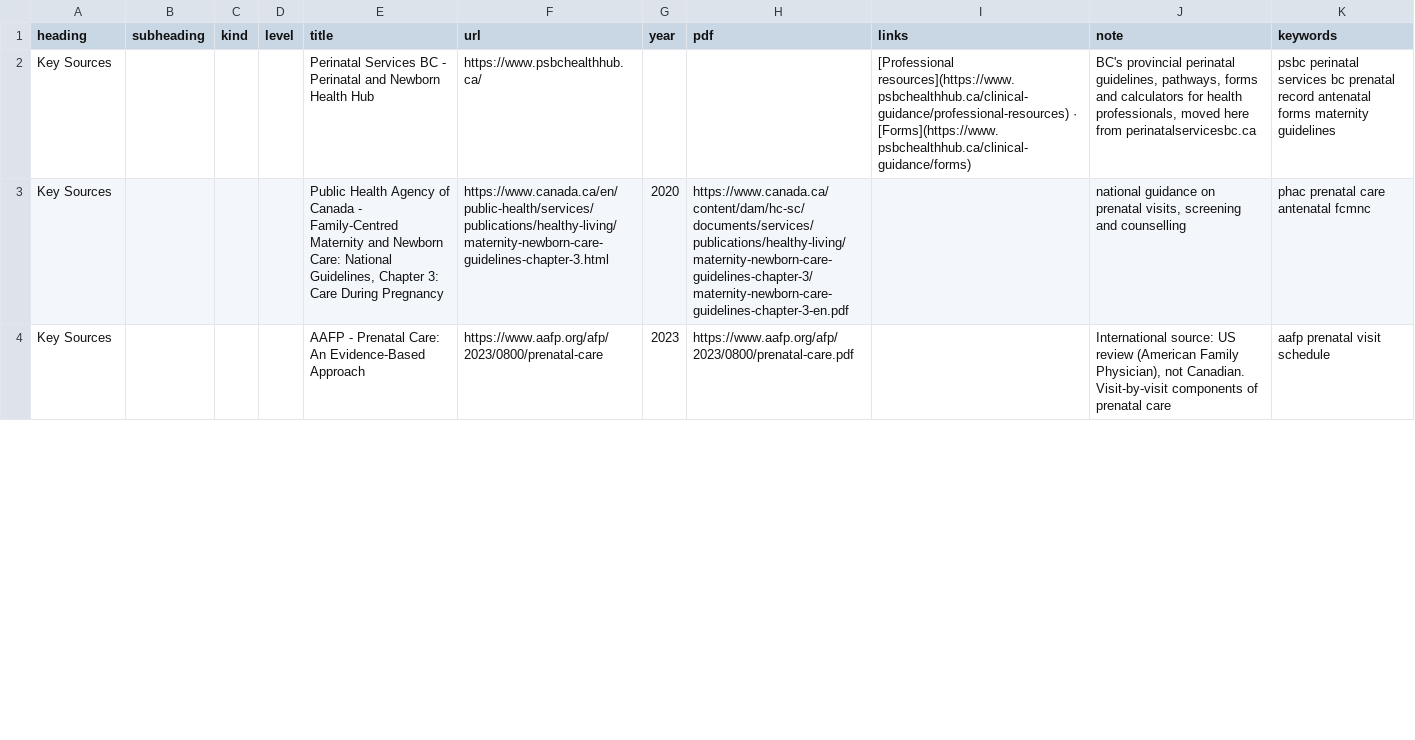
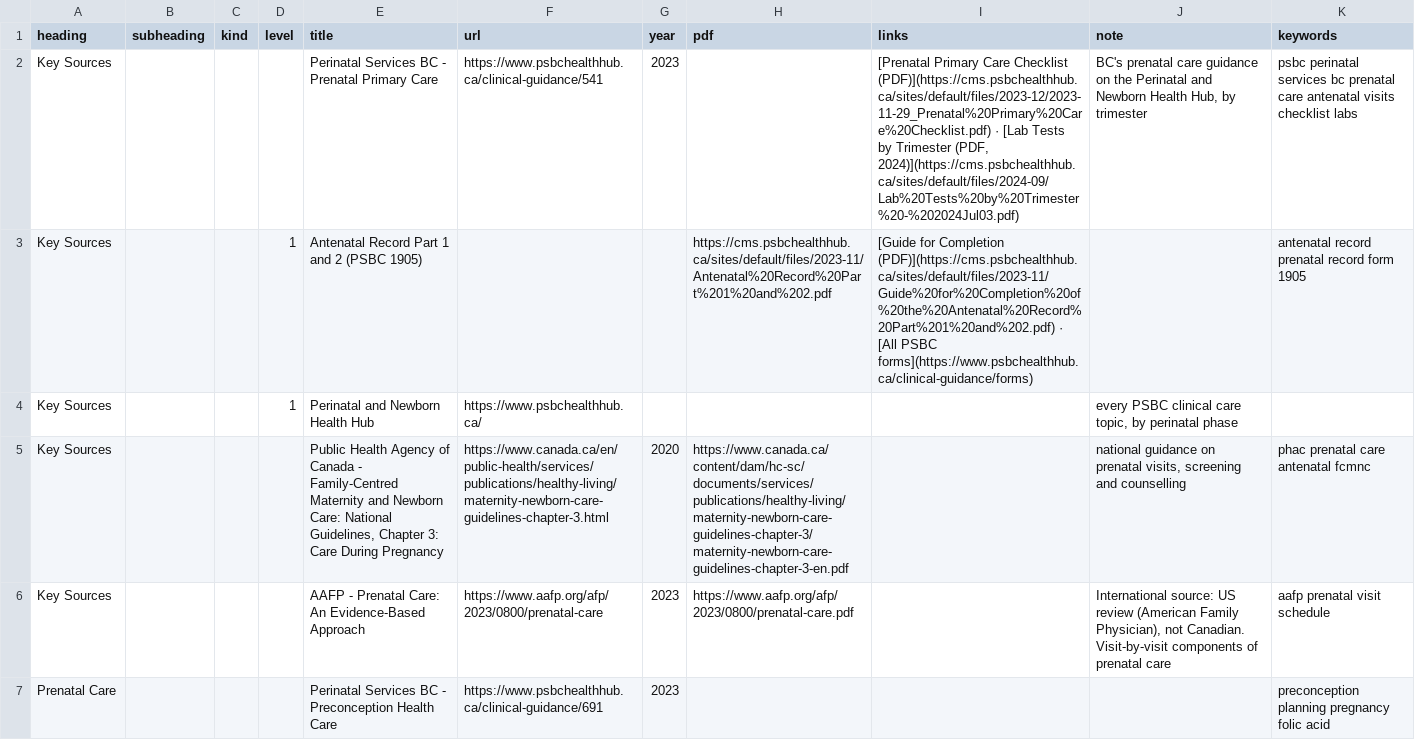
Before and after one commit to joegrafe/np-practice-resource, a CSV file: docs/4 Populations/Pregnancy and Perinatal.csv, drawn as a sheet; only a part is shown; the diff covers the shown part only.

```diff
--- a/docs/4 Populations/Pregnancy and Perinatal.csv
+++ b/docs/4 Populations/Pregnancy and Perinatal.csv
@@ -1,4 +1,7 @@
 heading,subheading,kind,level,title,url,year,pdf,links,note,keywords
-Key Sources,,,,Perinatal Services BC - Perinatal and Newborn Health Hub,https://www.psbchealthhub.ca/,,,[Professional resources](https://www.psbchealthhub.ca/clinical-guidance/professional-resources) · [Forms](https://www.psbchealthhub.ca/clinical-guidance/forms),"BC's provincial perinatal guidelines, pathways, forms and calculators for health professionals, moved here from perinatalservicesbc.ca",psbc perinatal services bc prenatal record antenatal forms maternity guidelines
+Key Sources,,,,Perinatal Services BC - Prenatal Primary Care,https://www.psbchealthhub.ca/clinical-guidance/541,2023,,"[Prenatal Primary Care Checklist (PDF)](https://cms.psbchealthhub.ca/sites/default/files/2023-12/2023-11-29_Prenatal%20Primary%20Care%20Checklist.pdf) · [Lab Tests by Trimester (PDF, 2024)](https://cms.psbchealthhub.ca/sites/default/files/2024-09/Lab%20Tests%20by%20Trimester%20-%202024Jul03.pdf)","BC's prenatal care guidance on the Perinatal and Newborn Health Hub, by trimester",psbc perinatal services bc prenatal care antenatal visits checklist labs
+Key Sources,,,1,Antenatal Record Part 1 and 2 (PSBC 1905),,,https://cms.psbchealthhub.ca/sites/default/files/2023-11/Antenatal%20Record%20Part%201%20and%202.pdf,[Guide for Completion (PDF)](https://cms.psbchealthhub.ca/sites/default/files/2023-11/Guide%20for%20Completion%20of%20the%20Antenatal%20Record%20Part%201%20and%202.pdf) · [All PSBC forms](https://www.psbchealthhub.ca/clinical-guidance/forms),,antenatal record prenatal record form 1905
+Key Sources,,,1,Perinatal and Newborn Health Hub,https://www.psbchealthhub.ca/,,,,"every PSBC clinical care topic, by perinatal phase",
 Key Sources,,,,"Public Health Agency of Canada - Family-Centred Maternity and Newborn Care: National Guidelines, Chapter 3: Care During Pregnancy",https://www.canada.ca/en/public-health/services/publications/healthy-living/maternity-newborn-care-guidelines-chapter-3.html,2020,https://www.canada.ca/content/dam/hc-sc/documents/services/publications/healthy-living/maternity-newborn-care-guidelines-chapter-3/maternity-newborn-care-guidelines-chapter-3-en.pdf,,"national guidance on prenatal visits, screening and counselling",phac prenatal care antenatal fcmnc
 Key Sources,,,,AAFP - Prenatal Care: An Evidence-Based Approach,https://www.aafp.org/afp/2023/0800/prenatal-care,2023,https://www.aafp.org/afp/2023/0800/prenatal-care.pdf,,"International source: US review (American Family Physician), not Canadian. Visit-by-visit components of prenatal care",aafp prenatal visit schedule
+Prenatal Care,,,,Perinatal Services BC - Preconception Health Care,https://www.psbchealthhub.ca/clinical-guidance/691,2023,,,,preconception planning pregnancy folic acid
```
Also changed, not shown: 19 added rows and 10 edited cells elsewhere in this file, 1 other file.
